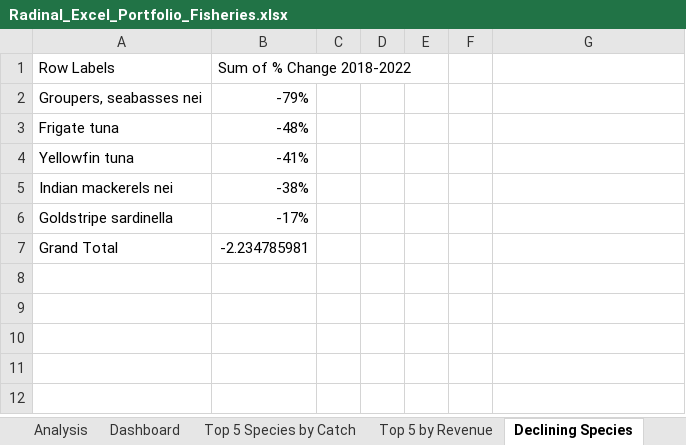
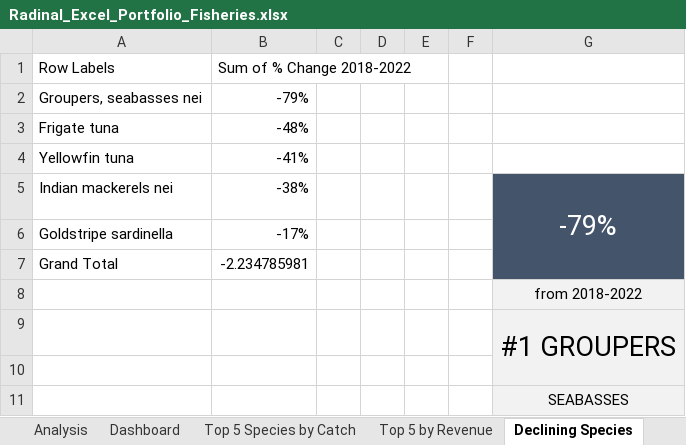
Before and after one commit to rrraadddii/indonesia-fisheries-excel-analytics, an Excel workbook: Radinal_Excel_Portfolio_Fisheries.xlsx, sheet Declining Species, drawn as a sheet; values as stored, in another font and other column widths than the file's, no borders; charts and pictures not drawn; the diff names each change by its address in the sheet, - before the commit and + after, or states it on an @@ line.

```diff
--- a/Radinal_Excel_Portfolio_Fisheries.xlsx (sheet Declining Species)
+++ b/Radinal_Excel_Portfolio_Fisheries.xlsx (sheet Declining Species)
-G5: (empty)
+G5: -79%
-G5:G7 fill: none
+G5:G7 fill: #44546A
+G5:G7 merged
+row 8:  |  |  |  |  |  | from 2018-2022
+row 9:  |  |  |  |  |  | #1 GROUPERS
+row 10: (empty)
+row 11:  |  |  |  |  |  | SEABASSES
```
Also changed, not shown: sheet Dashboard, sheet ABOUT, sheet Top 5 by Revenue, sheet Top 5 Species by Catch, charts or pictures.
